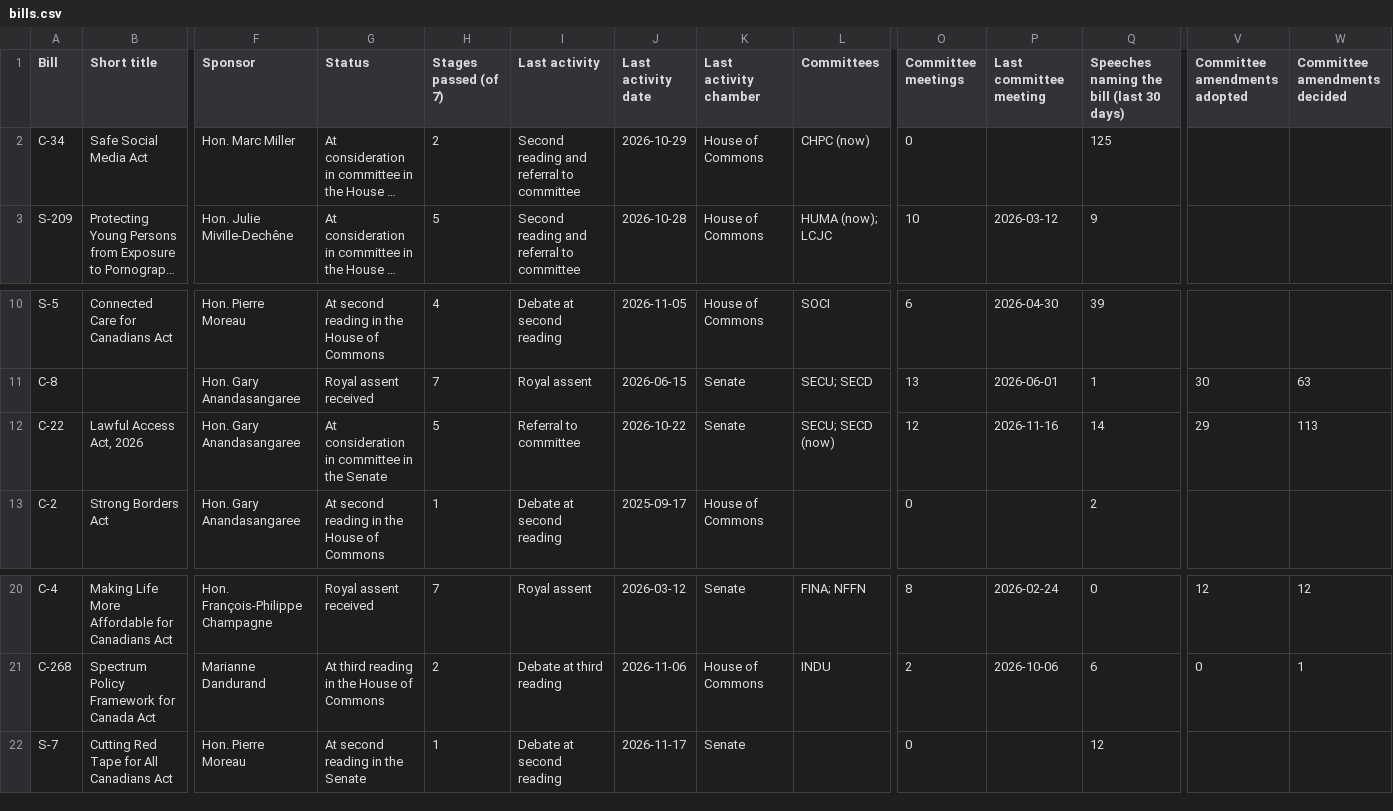
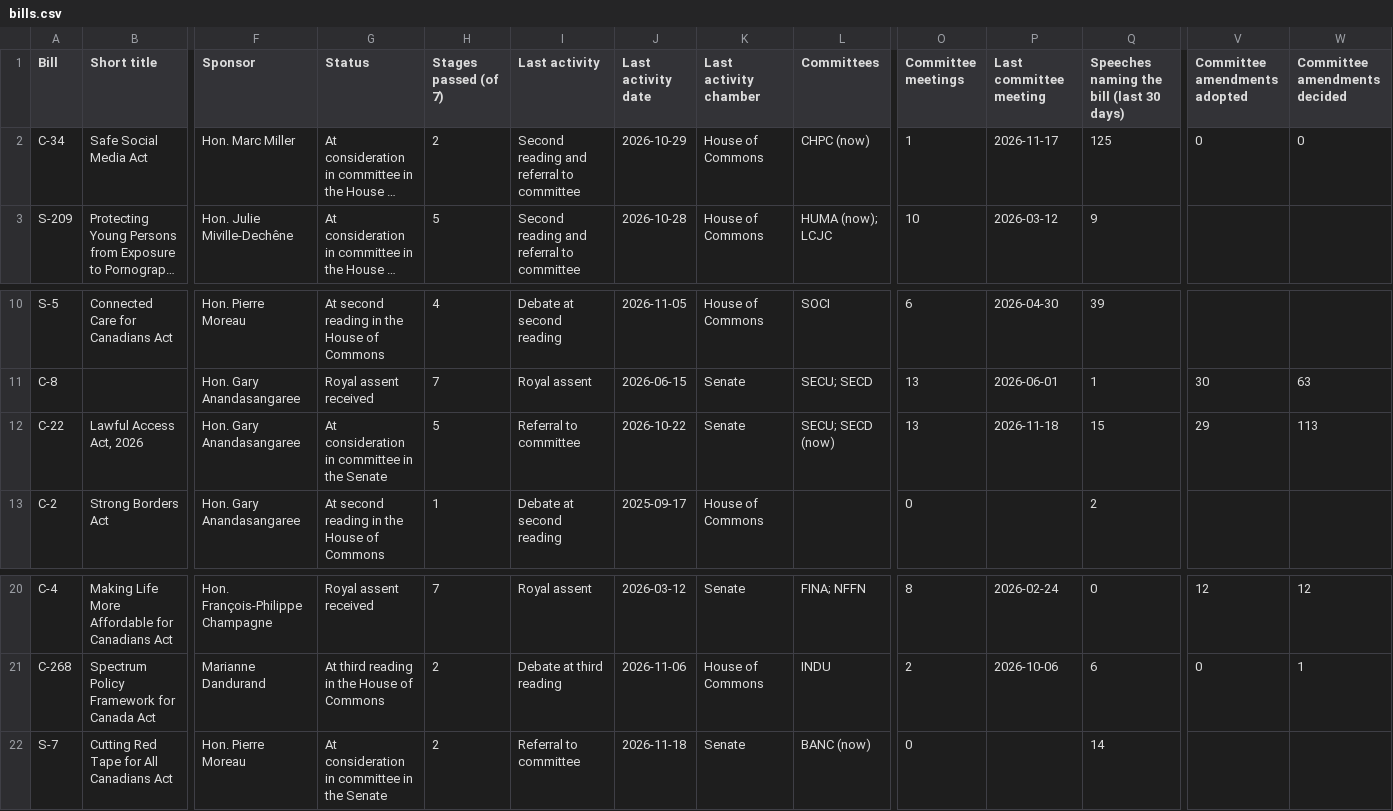
Before and after one commit to jeremyrdepow/RiverRidge-site, a CSV file: data/bills.csv, drawn as a sheet; only a part is shown, gaps mark what is left out; long unchanged cells end in …; the diff names each change by its address in the sheet, - before the commit and + after, or states it on an @@ line.

```diff
--- a/data/bills.csv
+++ b/data/bills.csv
-O2 (Committee meetings): 0
+O2 (Committee meetings): 1
-P2 (Last committee meeting): (empty)
+P2 (Last committee meeting): 2026-11-17
-V2 (Committee amendments adopted): (empty)
+V2 (Committee amendments adopted): 0
-W2 (Committee amendments decided): (empty)
+W2 (Committee amendments decided): 0
-O12 (Committee meetings): 12
+O12 (Committee meetings): 13
-P12 (Last committee meeting): 2026-11-16
+P12 (Last committee meeting): 2026-11-18
-Q12: 14
+Q12: 15
-G22 (Status): At second reading in the Senate
+G22 (Status): At consideration in committee in the Senate
-H22 (Stages passed (of 7)): 1
+H22 (Stages passed (of 7)): 2
-I22 (Last activity): Debate at second reading
+I22 (Last activity): Referral to committee
-J22 (Last activity date): 2026-11-17
+J22 (Last activity date): 2026-11-18
-L22 (Committees): (empty)
+L22 (Committees): BANC (now)
-Q22: 12
+Q22: 14
```
Also changed, not shown: 1 other file.
